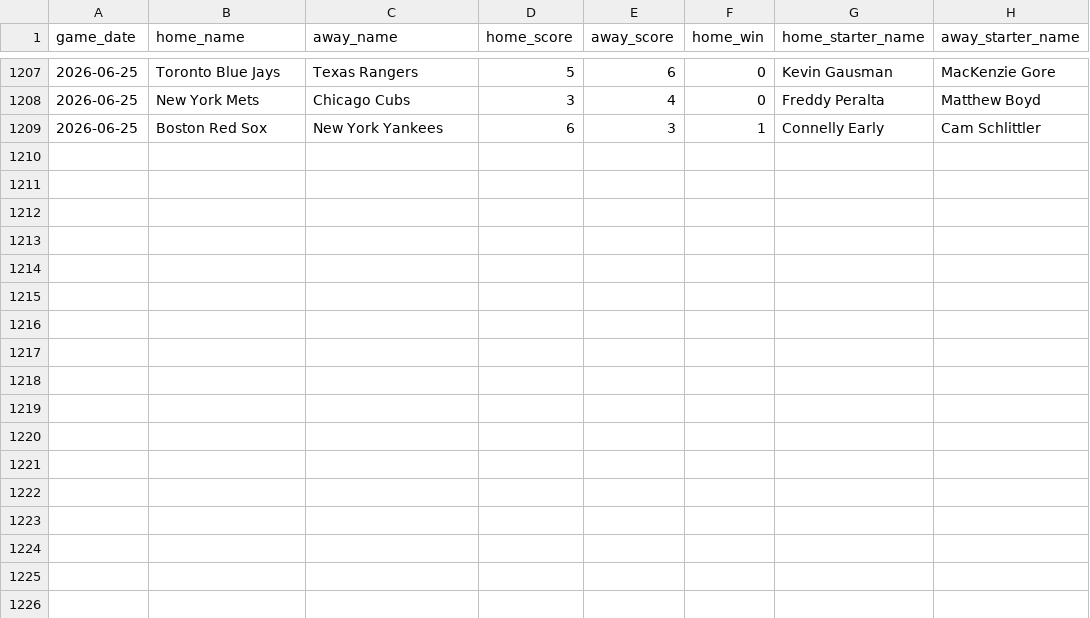
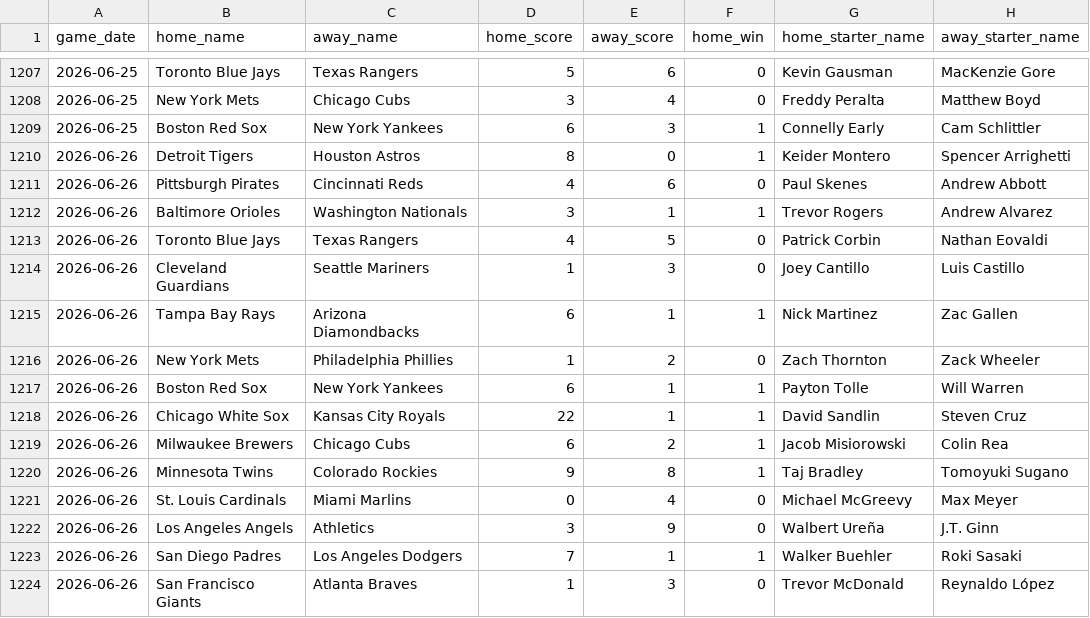
Before and after one commit to jaydengould/mlb-edge-finder, a CSV file: data/raw/historical_2026.csv, drawn as a sheet; only a part is shown, gaps mark what is left out; the diff names each change by its address in the sheet, - before the commit and + after, or states it on an @@ line.

```diff
--- a/data/raw/historical_2026.csv
+++ b/data/raw/historical_2026.csv
+row 1210: 2026-06-26 | Detroit Tigers | Houston Astros | 8 | 0 | 1 | Keider Montero | Spencer Arrighetti
+row 1211: 2026-06-26 | Pittsburgh Pirates | Cincinnati Reds | 4 | 6 | 0 | Paul Skenes | Andrew Abbott
+row 1212: 2026-06-26 | Baltimore Orioles | Washington Nationals | 3 | 1 | 1 | Trevor Rogers | Andrew Alvarez
+row 1213: 2026-06-26 | Toronto Blue Jays | Texas Rangers | 4 | 5 | 0 | Patrick Corbin | Nathan Eovaldi
+row 1214: 2026-06-26 | Cleveland Guardians | Seattle Mariners | 1 | 3 | 0 | Joey Cantillo | Luis Castillo
+row 1215: 2026-06-26 | Tampa Bay Rays | Arizona Diamondbacks | 6 | 1 | 1 | Nick Martinez | Zac Gallen
+row 1216: 2026-06-26 | New York Mets | Philadelphia Phillies | 1 | 2 | 0 | Zach Thornton | Zack Wheeler
+row 1217: 2026-06-26 | Boston Red Sox | New York Yankees | 6 | 1 | 1 | Payton Tolle | Will Warren
+row 1218: 2026-06-26 | Chicago White Sox | Kansas City Royals | 22 | 1 | 1 | David Sandlin | Steven Cruz
+row 1219: 2026-06-26 | Milwaukee Brewers | Chicago Cubs | 6 | 2 | 1 | Jacob Misiorowski | Colin Rea
+row 1220: 2026-06-26 | Minnesota Twins | Colorado Rockies | 9 | 8 | 1 | Taj Bradley | Tomoyuki Sugano
+row 1221: 2026-06-26 | St. Louis Cardinals | Miami Marlins | 0 | 4 | 0 | Michael McGreevy | Max Meyer
+row 1222: 2026-06-26 | Los Angeles Angels | Athletics | 3 | 9 | 0 | Walbert Ureña | J.T. Ginn
+row 1223: 2026-06-26 | San Diego Padres | Los Angeles Dodgers | 7 | 1 | 1 | Walker Buehler | Roki Sasaki
+row 1224: 2026-06-26 | San Francisco Giants | Atlanta Braves | 1 | 3 | 0 | Trevor McDonald | Reynaldo López
```
Also changed, not shown: 2 other files.
